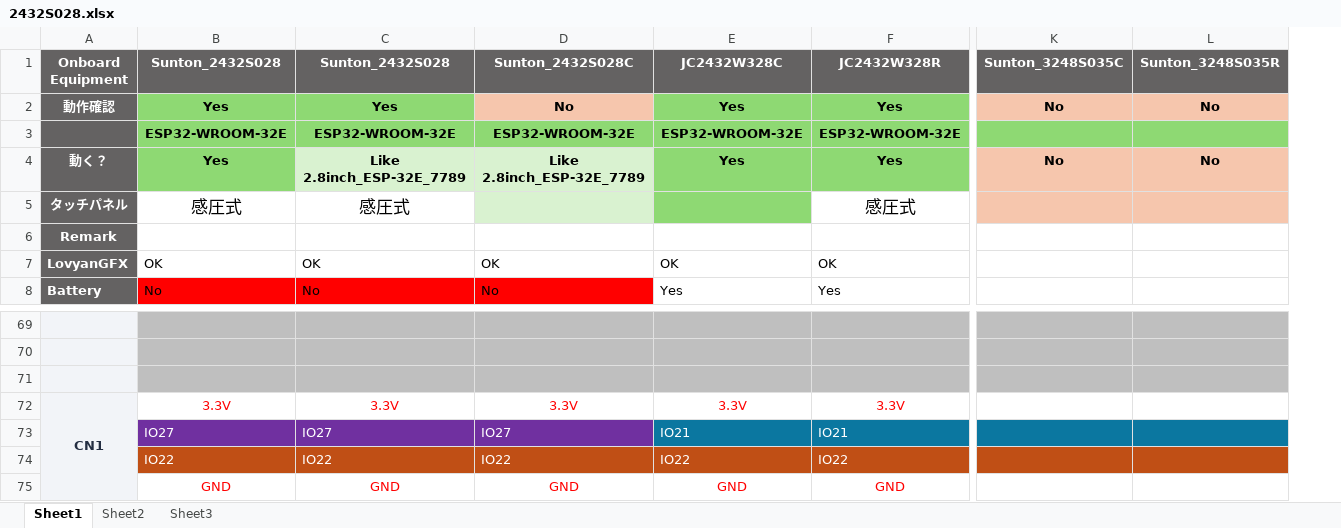
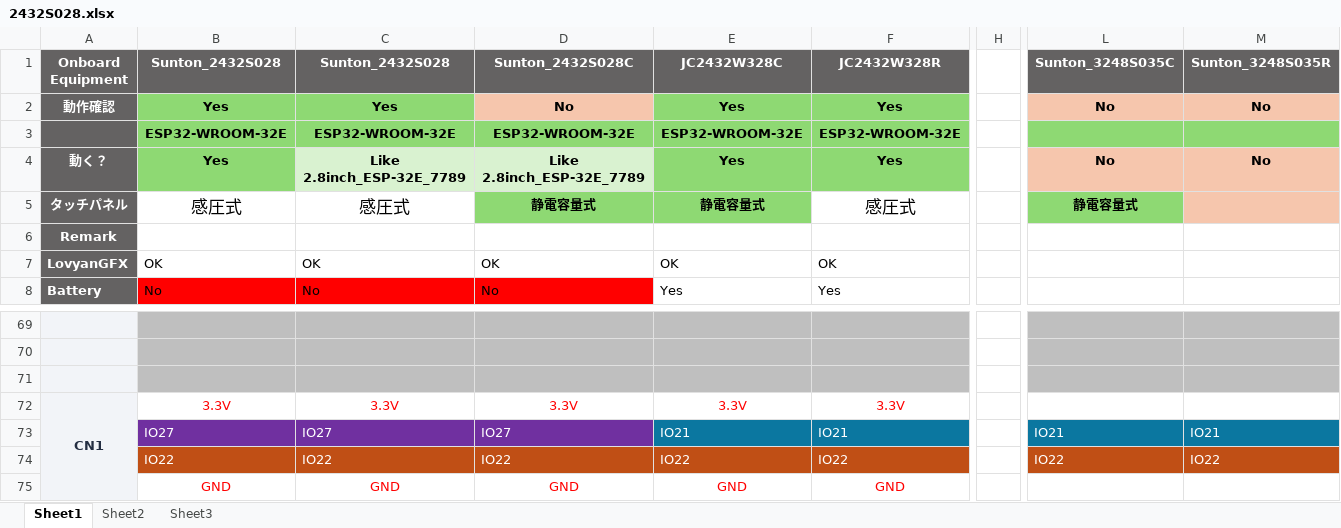
Before and after one commit to tac5551/xptouch, an Excel workbook: 2432S028.xlsx, sheet Sheet1, drawn as a sheet; only a part is shown, gaps mark what is left out; values as stored, in another font and other column widths than the file's, no borders; addresses are those after the commit; the diff names each change by its address in the sheet, - before the commit and + after, or states it on an @@ line.

```diff
--- a/2432S028.xlsx (sheet Sheet1)
+++ b/2432S028.xlsx (sheet Sheet1)
+column H, empty
-D5 (Sunton_2432S028C): (empty)
+D5 (Sunton_2432S028C): 静電容量式
-D5 fill: #D9F2D0
+D5 fill: #8ED973
-E5 (JC2432W328C): (empty)
+E5 (JC2432W328C): 静電容量式
-L5 (Sunton_3248S035C): (empty)
+L5 (Sunton_3248S035C): 静電容量式
-L5 fill: #F6C6AD
+L5 fill: #8ED973
-L73 (Sunton_3248S035C): (empty)
+L73 (Sunton_3248S035C): IO21
-M73 (Sunton_3248S035R): (empty)
+M73 (Sunton_3248S035R): IO21
-L74 (Sunton_3248S035C): (empty)
+L74 (Sunton_3248S035C): IO22
-M74 (Sunton_3248S035R): (empty)
+M74 (Sunton_3248S035R): IO22
```
Also changed, not shown: 10 other files.
